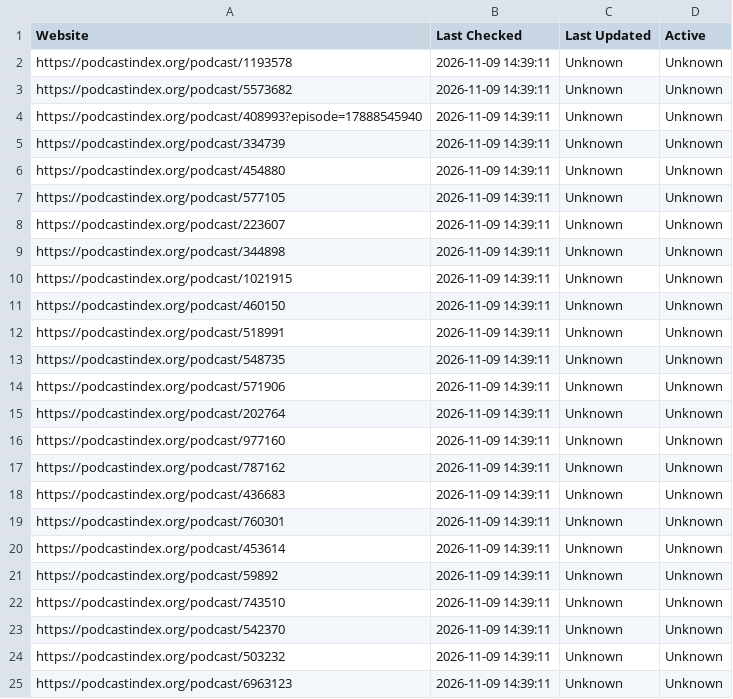
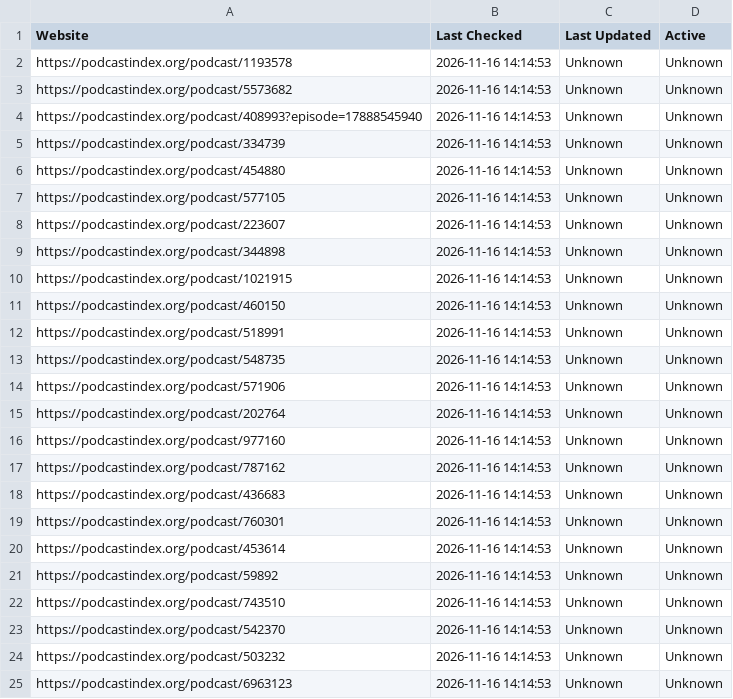
Before and after one commit to jjesse/security_podcasts, a CSV file: podcast_update.csv, drawn as a sheet.

```diff
--- a/podcast_update.csv
+++ b/podcast_update.csv
@@ -1,25 +1,25 @@
 Website,Last Checked,Last Updated,Active
-https://podcastindex.org/podcast/1193578,2026-11-09 14:39:11,Unknown,Unknown
-https://podcastindex.org/podcast/5573682,2026-11-09 14:39:11,Unknown,Unknown
-https://podcastindex.org/podcast/408993?episode=17888545940,2026-11-09 14:39:11,Unknown,Unknown
-https://podcastindex.org/podcast/334739,2026-11-09 14:39:11,Unknown,Unknown
-https://podcastindex.org/podcast/454880,2026-11-09 14:39:11,Unknown,Unknown
-https://podcastindex.org/podcast/577105,2026-11-09 14:39:11,Unknown,Unknown
-https://podcastindex.org/podcast/223607,2026-11-09 14:39:11,Unknown,Unknown
-https://podcastindex.org/podcast/344898,2026-11-09 14:39:11,Unknown,Unknown
-https://podcastindex.org/podcast/1021915,2026-11-09 14:39:11,Unknown,Unknown
-https://podcastindex.org/podcast/460150,2026-11-09 14:39:11,Unknown,Unknown
-https://podcastindex.org/podcast/518991,2026-11-09 14:39:11,Unknown,Unknown
-https://podcastindex.org/podcast/548735,2026-11-09 14:39:11,Unknown,Unknown
-https://podcastindex.org/podcast/571906,2026-11-09 14:39:11,Unknown,Unknown
-https://podcastindex.org/podcast/202764,2026-11-09 14:39:11,Unknown,Unknown
-https://podcastindex.org/podcast/977160,2026-11-09 14:39:11,Unknown,Unknown
-https://podcastindex.org/podcast/787162,2026-11-09 14:39:11,Unknown,Unknown
-https://podcastindex.org/podcast/436683,2026-11-09 14:39:11,Unknown,Unknown
-https://podcastindex.org/podcast/760301,2026-11-09 14:39:11,Unknown,Unknown
-https://podcastindex.org/podcast/453614,2026-11-09 14:39:11,Unknown,Unknown
-https://podcastindex.org/podcast/59892,2026-11-09 14:39:11,Unknown,Unknown
-https://podcastindex.org/podcast/743510,2026-11-09 14:39:11,Unknown,Unknown
-https://podcastindex.org/podcast/542370,2026-11-09 14:39:11,Unknown,Unknown
-https://podcastindex.org/podcast/503232,2026-11-09 14:39:11,Unknown,Unknown
-https://podcastindex.org/podcast/6963123,2026-11-09 14:39:11,Unknown,Unknown
+https://podcastindex.org/podcast/1193578,2026-11-16 14:14:53,Unknown,Unknown
+https://podcastindex.org/podcast/5573682,2026-11-16 14:14:53,Unknown,Unknown
+https://podcastindex.org/podcast/408993?episode=17888545940,2026-11-16 14:14:53,Unknown,Unknown
+https://podcastindex.org/podcast/334739,2026-11-16 14:14:53,Unknown,Unknown
+https://podcastindex.org/podcast/454880,2026-11-16 14:14:53,Unknown,Unknown
+https://podcastindex.org/podcast/577105,2026-11-16 14:14:53,Unknown,Unknown
+https://podcastindex.org/podcast/223607,2026-11-16 14:14:53,Unknown,Unknown
+https://podcastindex.org/podcast/344898,2026-11-16 14:14:53,Unknown,Unknown
+https://podcastindex.org/podcast/1021915,2026-11-16 14:14:53,Unknown,Unknown
+https://podcastindex.org/podcast/460150,2026-11-16 14:14:53,Unknown,Unknown
+https://podcastindex.org/podcast/518991,2026-11-16 14:14:53,Unknown,Unknown
+https://podcastindex.org/podcast/548735,2026-11-16 14:14:53,Unknown,Unknown
+https://podcastindex.org/podcast/571906,2026-11-16 14:14:53,Unknown,Unknown
+https://podcastindex.org/podcast/202764,2026-11-16 14:14:53,Unknown,Unknown
+https://podcastindex.org/podcast/977160,2026-11-16 14:14:53,Unknown,Unknown
+https://podcastindex.org/podcast/787162,2026-11-16 14:14:53,Unknown,Unknown
+https://podcastindex.org/podcast/436683,2026-11-16 14:14:53,Unknown,Unknown
+https://podcastindex.org/podcast/760301,2026-11-16 14:14:53,Unknown,Unknown
+https://podcastindex.org/podcast/453614,2026-11-16 14:14:53,Unknown,Unknown
+https://podcastindex.org/podcast/59892,2026-11-16 14:14:53,Unknown,Unknown
+https://podcastindex.org/podcast/743510,2026-11-16 14:14:53,Unknown,Unknown
+https://podcastindex.org/podcast/542370,2026-11-16 14:14:53,Unknown,Unknown
+https://podcastindex.org/podcast/503232,2026-11-16 14:14:53,Unknown,Unknown
+https://podcastindex.org/podcast/6963123,2026-11-16 14:14:53,Unknown,Unknown
```
Also changed, not shown: url_status.csv.
